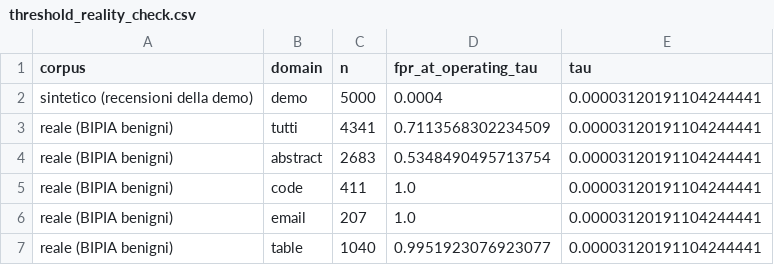
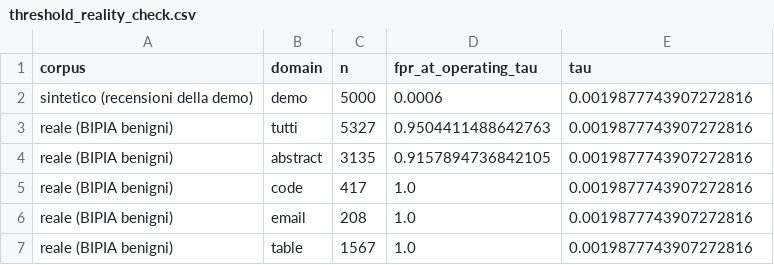
Before and after one commit to sciro24/RAG-Injection-Shield, a CSV file: reports/results/threshold_reality_check.csv, drawn as a sheet.

```diff
--- a/reports/results/threshold_reality_check.csv
+++ b/reports/results/threshold_reality_check.csv
@@ -1,7 +1,7 @@
 corpus,domain,n,fpr_at_operating_tau,tau
-sintetico (recensioni della demo),demo,5000,0.0004,0.00003120191104244441
-reale (BIPIA benigni),tutti,4341,0.7113568302234509,0.00003120191104244441
-reale (BIPIA benigni),abstract,2683,0.5348490495713754,0.00003120191104244441
-reale (BIPIA benigni),code,411,1.0,0.00003120191104244441
-reale (BIPIA benigni),email,207,1.0,0.00003120191104244441
-reale (BIPIA benigni),table,1040,0.9951923076923077,0.00003120191104244441
+sintetico (recensioni della demo),demo,5000,0.0006,0.0019877743907272816
+reale (BIPIA benigni),tutti,5327,0.9504411488642763,0.0019877743907272816
+reale (BIPIA benigni),abstract,3135,0.9157894736842105,0.0019877743907272816
+reale (BIPIA benigni),code,417,1.0,0.0019877743907272816
+reale (BIPIA benigni),email,208,1.0,0.0019877743907272816
+reale (BIPIA benigni),table,1567,1.0,0.0019877743907272816
```
Also changed, not shown: reports/results/asr.csv, reports/results/asr_by_position.csv, 24 other files.
